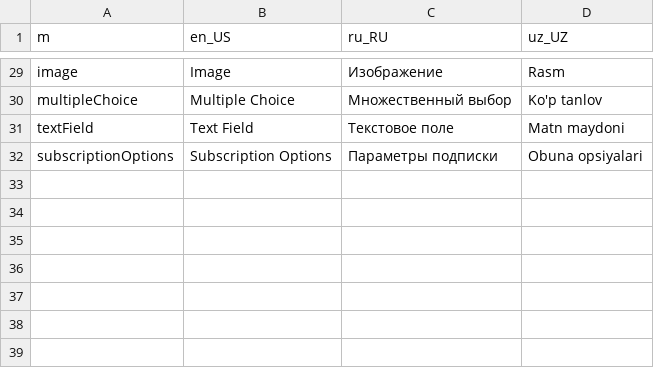
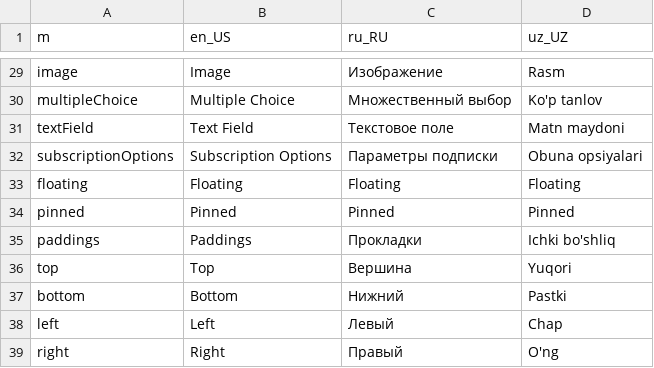
Before and after one commit to Sokhibjon18/funnelBuilder, a CSV file: assets/localization/translations.csv, drawn as a sheet; only a part is shown, gaps mark what is left out; the diff names each change by its address in the sheet, - before the commit and + after, or states it on an @@ line.

Commit message:
paddings ui completed. But I could not create the data class

```diff
--- a/assets/localization/translations.csv
+++ b/assets/localization/translations.csv
+row 33: floating | Floating | Floating | Floating
+row 34: pinned | Pinned | Pinned | Pinned
+row 35: paddings | Paddings | Прокладки | Ichki bo'shliq
+row 36: top | Top | Вершина | Yuqori
+row 37: bottom | Bottom | Нижний | Pastki
+row 38: left | Left | Левый | Chap
+row 39: right | Right | Правый | O'ng
```
Also changed, not shown: 6 other files.
